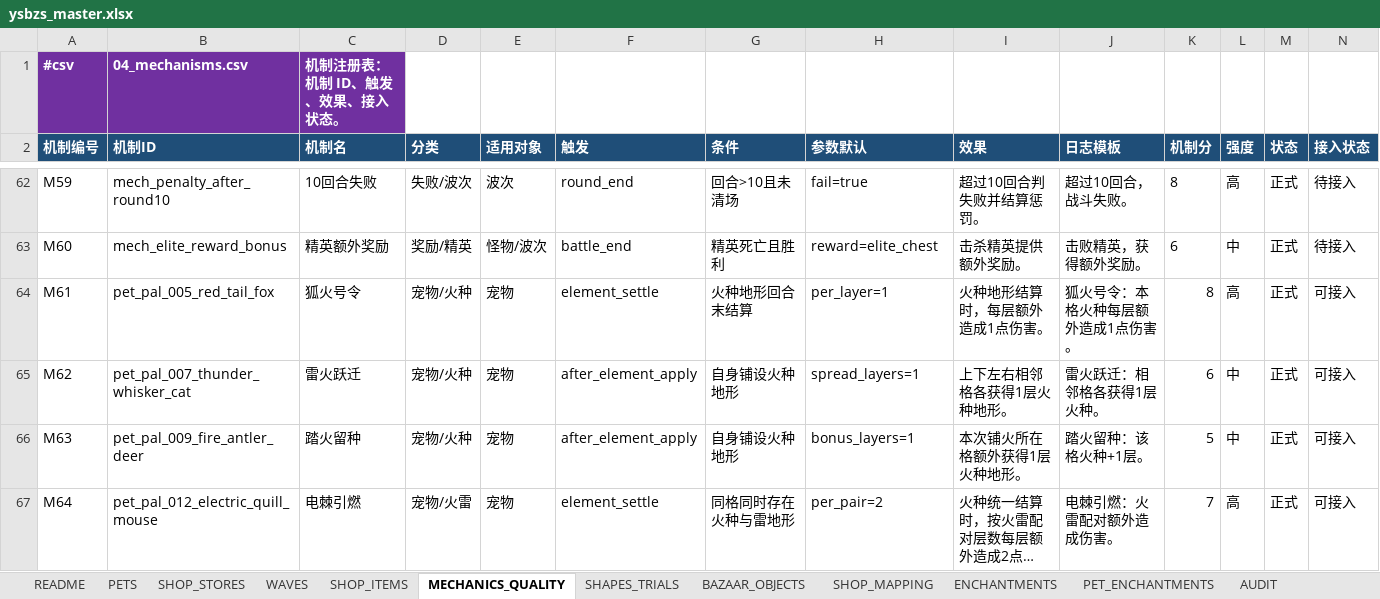
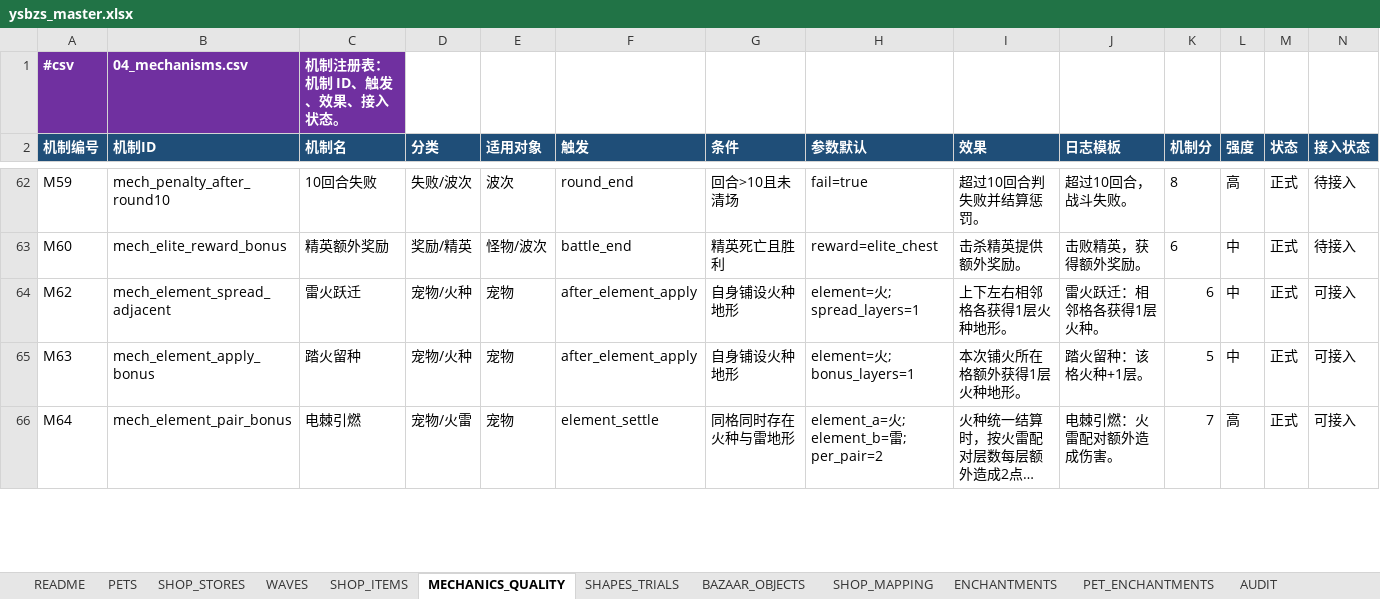
Before and after one commit to jyf0330/ysbzs, an Excel workbook: xlsx/ysbzs_master.xlsx, sheet MECHANICS_QUALITY, drawn as a sheet; only a part is shown, gaps mark what is left out; long unchanged cells end in …; values as stored, in another font and other column widths than the file's, no borders; removed rows and columns are numbered as before the commit, all else as after; rows hold the shown columns only; the diff covers the shown part only; the diff names each change by its address in the sheet, - before the commit and + after, or states it on an @@ line.

Commit message:
data: switch first-set pets to parameterized mechanism plugins
Replace the 7 pet-specific mechanism ids in the master workbook and
CSVs with reusable mech_* ids carrying element params, drop rows
covered by M41/M43, sync the web plugin registry, and realign
workbook M53/M54 with the committed run-health CSV values.

```diff
--- a/xlsx/ysbzs_master.xlsx (sheet MECHANICS_QUALITY)
+++ b/xlsx/ysbzs_master.xlsx (sheet MECHANICS_QUALITY)
-row 64: M61 | pet_pal_005_red_tail_fox | 狐火号令 | 宠物/火种 | 宠物 | element_settle | 火种地形回合末结算 | per_layer=1 | 火种地形结算时，每层额外造成1点伤害。 | 狐火号令：本格火种每层额外造成1点伤害。 | 8 | 高 | 正式 | 可接入
-B64 (机制ID): pet_pal_007_thunder_whisker_cat
+B64 (机制ID): mech_element_spread_adjacent
-H64 (参数默认): spread_layers=1
+H64 (参数默认): element=火; spread_layers=1
-B65 (机制ID): pet_pal_009_fire_antler_deer
+B65 (机制ID): mech_element_apply_bonus
-H65 (参数默认): bonus_layers=1
+H65 (参数默认): element=火; bonus_layers=1
-B66 (机制ID): pet_pal_012_electric_quill_mouse
+B66 (机制ID): mech_element_pair_bonus
-H66 (参数默认): per_pair=2
+H66 (参数默认): element_a=火; element_b=雷; per_pair=2
```
Also changed, not shown: 1 removed row and 28 edited cells elsewhere in this sheet, sheet PETS, 16 other files.
